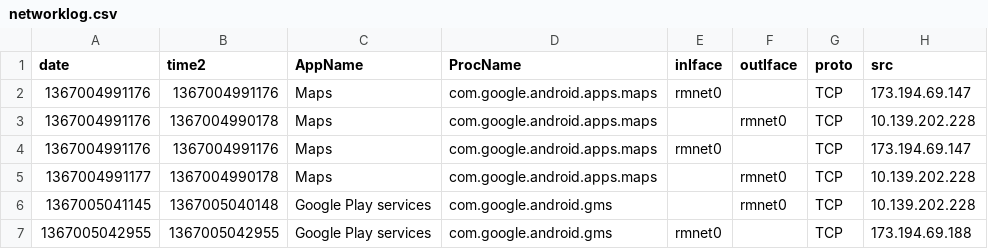
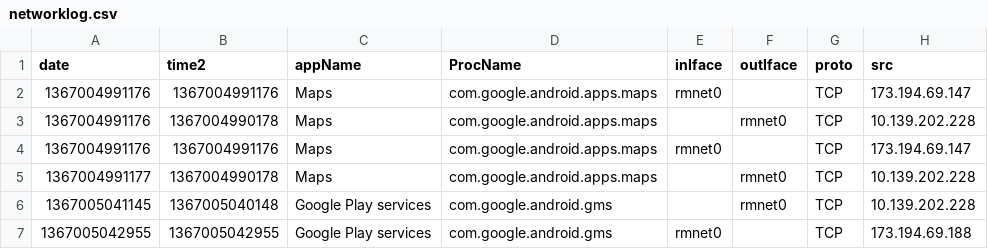
Before and after one commit to AndriusA/RILAnalyzer, a CSV file: data/networklog.csv, drawn as a sheet; only a part is shown; the diff names each change by its address in the sheet, - before the commit and + after, or states it on an @@ line.

```diff
--- a/data/networklog.csv
+++ b/data/networklog.csv
-C1: AppName
+C1: appName
```
Also changed, not shown: 5 other files.
